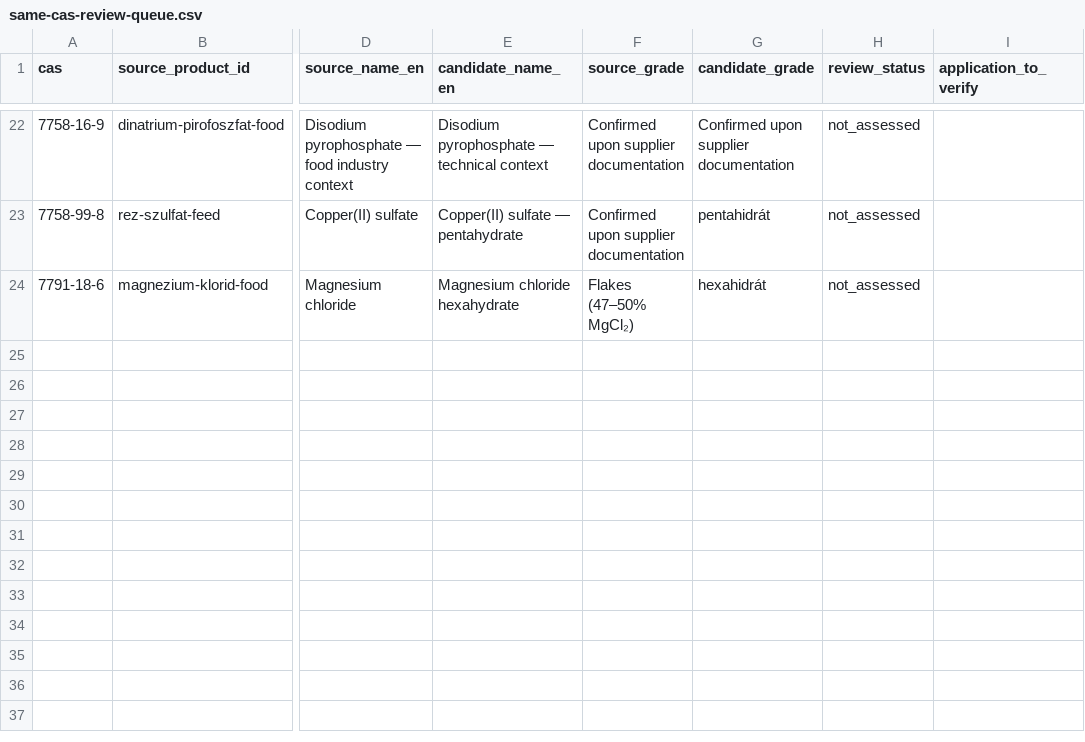
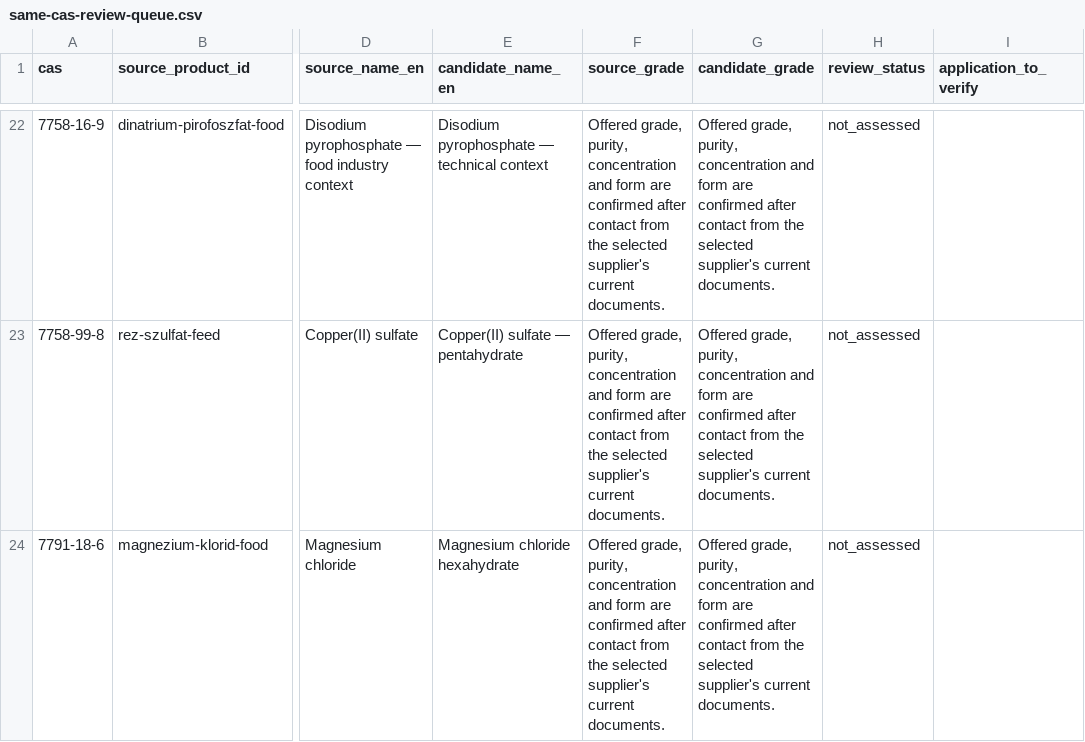
Before and after one commit to strangerfake01/RawMaterialsTrade, a CSV file: reports/same-cas-review-queue.csv, drawn as a sheet; only a part is shown, gaps mark what is left out; the diff covers the shown part only; the diff names each change by its address in the sheet, - before the commit and + after, or states it on an @@ line.

Commit message:
fix(trust): regenerate same-CAS candidate queue without unverified grades

```diff
--- a/reports/same-cas-review-queue.csv
+++ b/reports/same-cas-review-queue.csv
-F22:F23 (source_grade): Confirmed upon supplier documentation
+F22:F23 (source_grade): Offered grade, purity, concentration and form are confirmed after contact from the selected supplier's current documents.
-G22 (candidate_grade): Confirmed upon supplier documentation
+G22 (candidate_grade): Offered grade, purity, concentration and form are confirmed after contact from the selected supplier's current documents.
-G23 (candidate_grade): pentahidrát
+G23 (candidate_grade): Offered grade, purity, concentration and form are confirmed after contact from the selected supplier's current documents.
-F24 (source_grade): Flakes (47–50% MgCl₂)
+F24 (source_grade): Offered grade, purity, concentration and form are confirmed after contact from the selected supplier's current documents.
-G24 (candidate_grade): hexahidrát
+G24 (candidate_grade): Offered grade, purity, concentration and form are confirmed after contact from the selected supplier's current documents.
```
Also changed, not shown: 40 edited cells elsewhere in this file.
